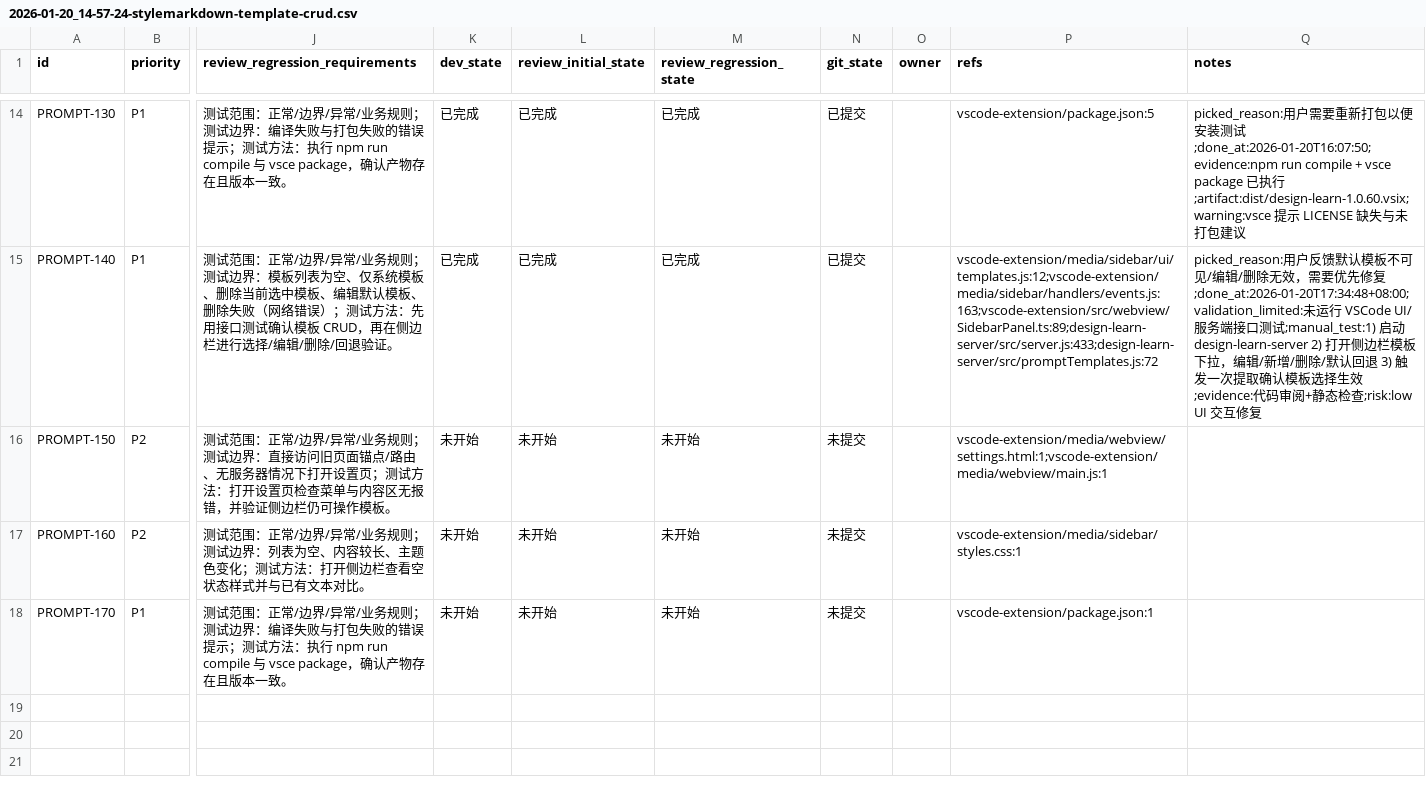
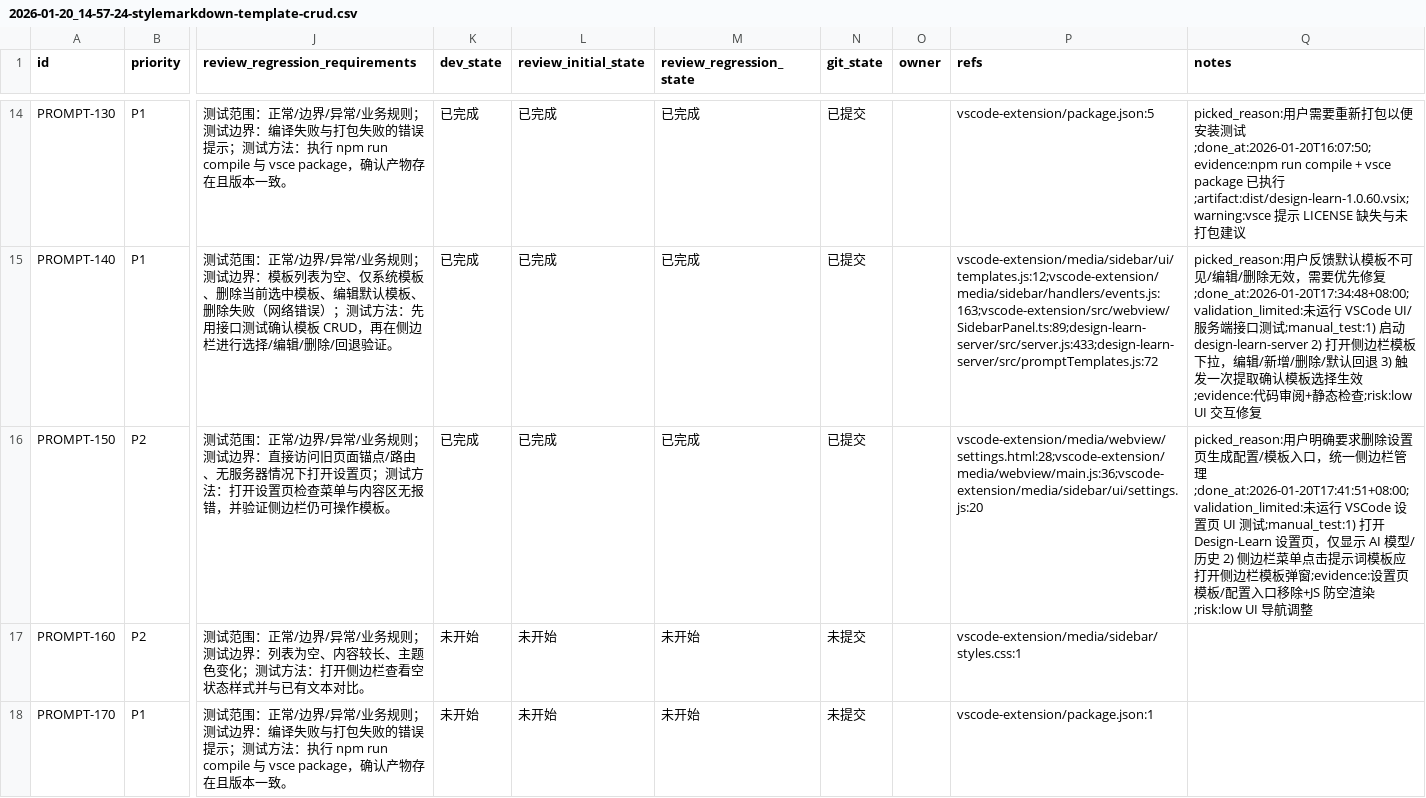
Before and after one commit to GalaxyXieyu/Design-Learn, a CSV file: issues/2026-01-20_14-57-24-stylemarkdown-template-crud.csv, drawn as a sheet; only a part is shown, gaps mark what is left out; the diff names each change by its address in the sheet, - before the commit and + after, or states it on an @@ line.

```diff
--- a/issues/2026-01-20_14-57-24-stylemarkdown-template-crud.csv
+++ b/issues/2026-01-20_14-57-24-stylemarkdown-template-crud.csv
-K16 (dev_state): 未开始
+K16 (dev_state): 已完成
-L16 (review_initial_state): 未开始
+L16 (review_initial_state): 已完成
-M16 (review_regression_state): 未开始
+M16 (review_regression_state): 已完成
-N16 (git_state): 未提交
+N16 (git_state): 已提交
-P16 (refs): vscode-extension/media/webview/settings.html:1;vscode-extension/media/webview/main.js:1
+P16 (refs): vscode-extension/media/webview/settings.html:28;vscode-extension/media/webview/main.js:36;vscode-extension/media/sidebar/ui/settings.js:20
-Q16 (notes): (empty)
+Q16 (notes): picked_reason:用户明确要求删除设置页生成配置/模板入口，统一侧边栏管理;done_at:2026-01-20T17:41:51+08:00;validation_limited:未运行 VSCode 设置页 UI 测试;manual_test:1) 打开 Design-Learn 设置页，仅显示 AI 模型/历史 2) 侧边栏菜单点击提示词模板应打开侧边栏模板弹窗;evidence:设置页模板/配置入口移除+JS 防空渲染;risk:low UI 导航调整
```
Also changed, not shown: 3 other files.
